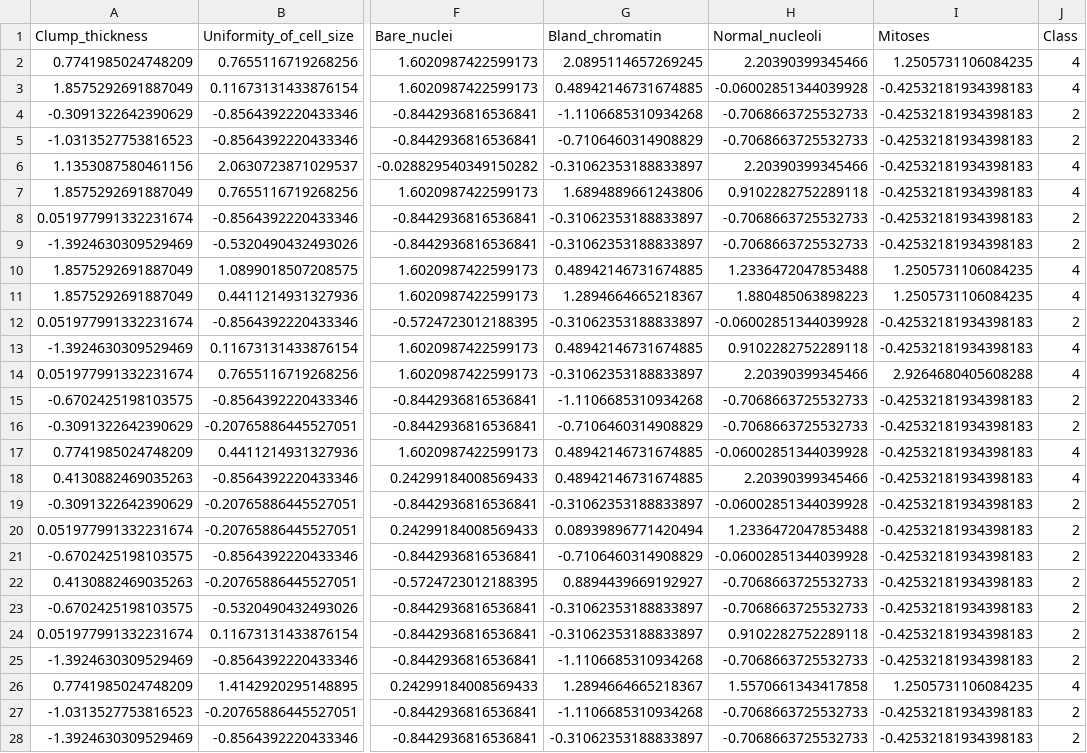
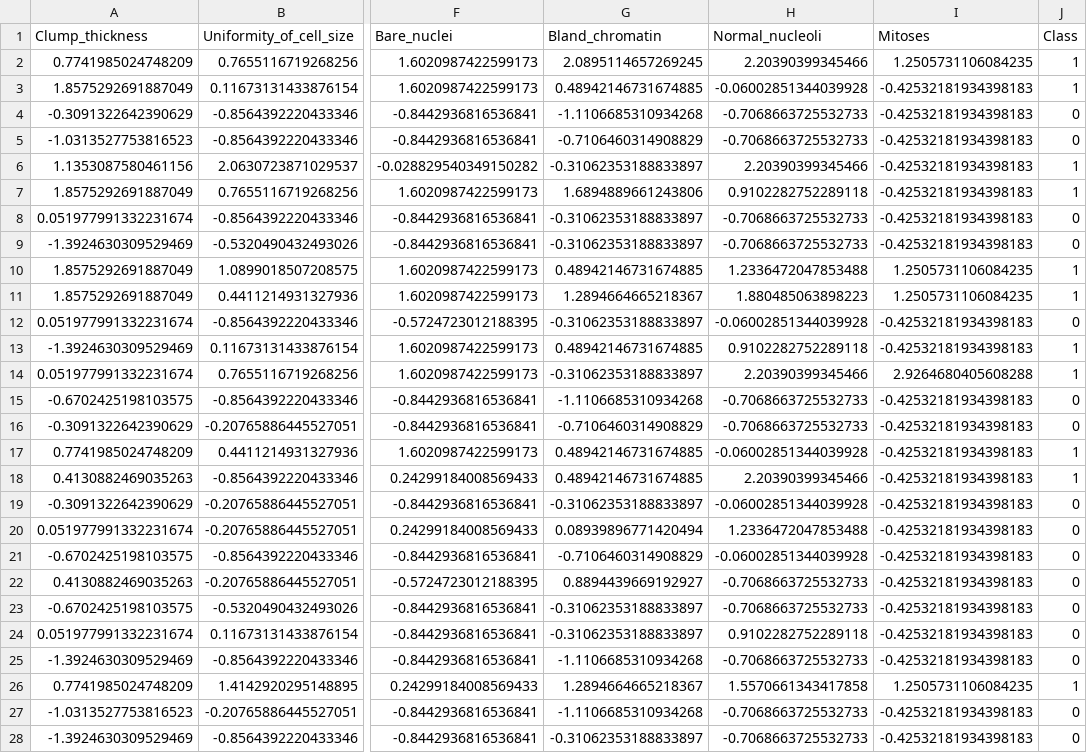
Before and after one commit to ghinaazi/Eksperimen_SML_Ghina, a CSV file: Kriteria 1/preprocessing/dataset_preprocessing/test_preprocessed.csv, drawn as a sheet; only a part is shown, gaps mark what is left out; the diff covers the shown part only; the diff names each change by its address in the sheet, - before the commit and + after, or states it on an @@ line.

```diff
--- a/Kriteria 1/preprocessing/dataset_preprocessing/test_preprocessed.csv
+++ b/Kriteria 1/preprocessing/dataset_preprocessing/test_preprocessed.csv
-J2:J3 (Class): 4
+J2:J3 (Class): 1
-J4:J5 (Class): 2
+J4:J5 (Class): 0
-J6:J7 (Class): 4
+J6:J7 (Class): 1
-J8:J9 (Class): 2
+J8:J9 (Class): 0
-J10:J11 (Class): 4
+J10:J11 (Class): 1
-J12 (Class): 2
+J12 (Class): 0
-J13:J14 (Class): 4
+J13:J14 (Class): 1
-J15:J16 (Class): 2
+J15:J16 (Class): 0
-J17:J18 (Class): 4
+J17:J18 (Class): 1
-J19:J25 (Class): 2
+J19:J25 (Class): 0
-J26 (Class): 4
+J26 (Class): 1
-J27:J28 (Class): 2
+J27:J28 (Class): 0
```
Also changed, not shown: 88 edited cells elsewhere in this file, Kriteria 1/preprocessing/dataset_preprocessing/train_preprocessed.csv.
